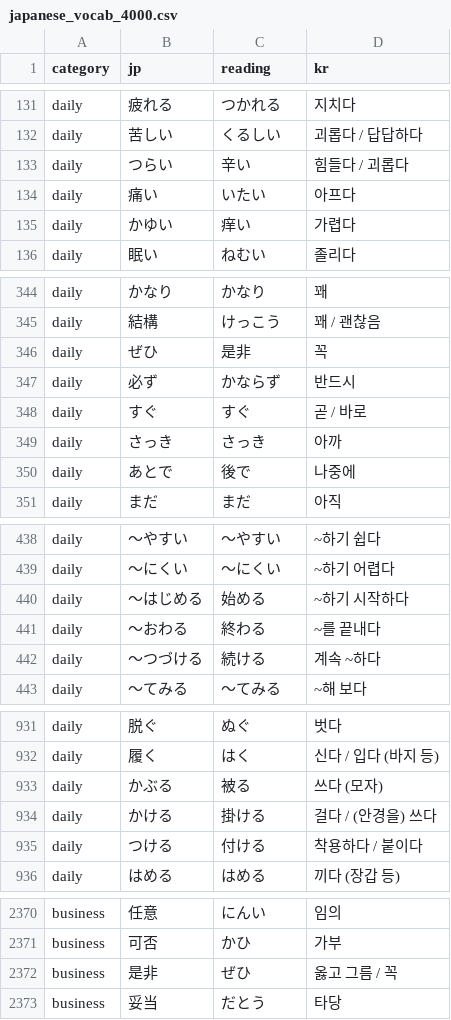
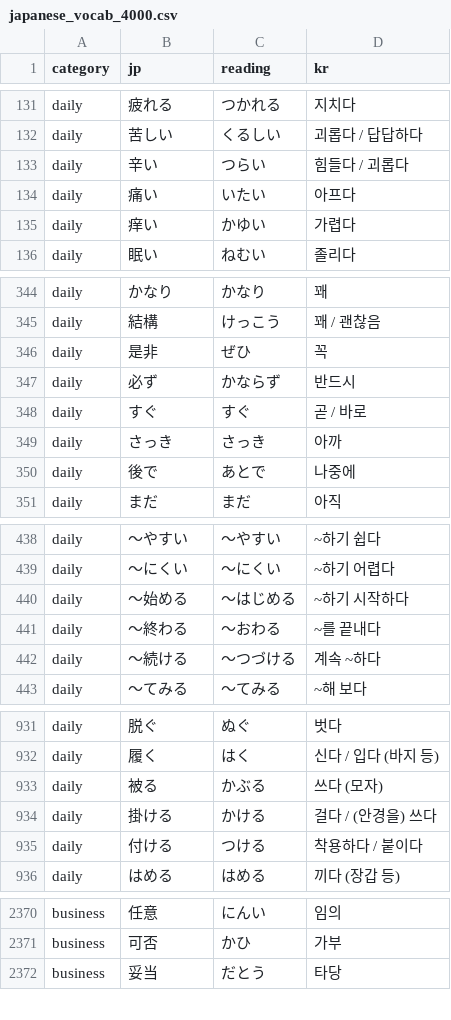
Before and after one commit to nininik/japanese_vocab, a CSV file: japanese_vocab_4000.csv, drawn as a sheet; only a part is shown, gaps mark what is left out; the diff covers the shown part only.

Commit message:
Add files via upload

```diff
--- a/japanese_vocab_4000.csv
+++ b/japanese_vocab_4000.csv
@@ -132,5 +132,5 @@ daily,疲れる,つかれる,지치다
 daily,苦しい,くるしい,괴롭다 / 답답하다
-daily,つらい,辛い,힘들다 / 괴롭다
+daily,辛い,つらい,힘들다 / 괴롭다
 daily,痛い,いたい,아프다
-daily,かゆい,痒い,가렵다
+daily,痒い,かゆい,가렵다
 daily,眠い,ねむい,졸리다
@@ -345,3 +345,3 @@ daily,かなり,かなり,꽤
 daily,結構,けっこう,꽤 / 괜찮음
-daily,ぜひ,是非,꼭
+daily,是非,ぜひ,꼭
 daily,必ず,かならず,반드시
@@ -349,3 +349,3 @@ daily,すぐ,すぐ,곧 / 바로
 daily,さっき,さっき,아까
-daily,あとで,後で,나중에
+daily,後で,あとで,나중에
 daily,まだ,まだ,아직
@@ -439,5 +439,5 @@ daily,〜やすい,〜やすい,~하기 쉽다
 daily,〜にくい,〜にくい,~하기 어렵다
-daily,〜はじめる,始める,~하기 시작하다
-daily,〜おわる,終わる,~를 끝내다
-daily,〜つづける,続ける,계속 ~하다
+daily,〜始める,〜はじめる,~하기 시작하다
+daily,〜終わる,〜おわる,~를 끝내다
+daily,〜続ける,〜つづける,계속 ~하다
 daily,〜てみる,〜てみる,~해 보다
@@ -932,5 +932,5 @@ daily,脱ぐ,ぬぐ,벗다
 daily,履く,はく,신다 / 입다 (바지 등)
-daily,かぶる,被る,쓰다 (모자)
-daily,かける,掛ける,걸다 / (안경을) 쓰다
-daily,つける,付ける,착용하다 / 붙이다
+daily,被る,かぶる,쓰다 (모자)
+daily,掛ける,かける,걸다 / (안경을) 쓰다
+daily,付ける,つける,착용하다 / 붙이다
 daily,はめる,はめる,끼다 (장갑 등)
@@ -2371,3 +2371,2 @@ business,任意,にんい,임의
 business,可否,かひ,가부
-business,是非,ぜひ,옳고 그름 / 꼭
 business,妥当,だとう,타당
```
Also changed, not shown: 50 edited cells elsewhere in this file.
